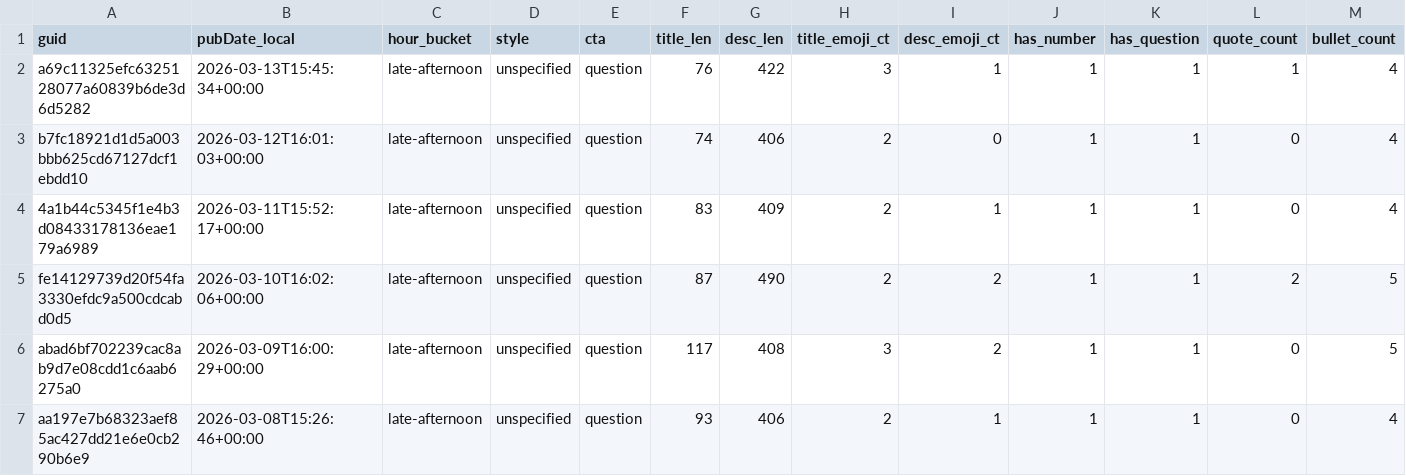
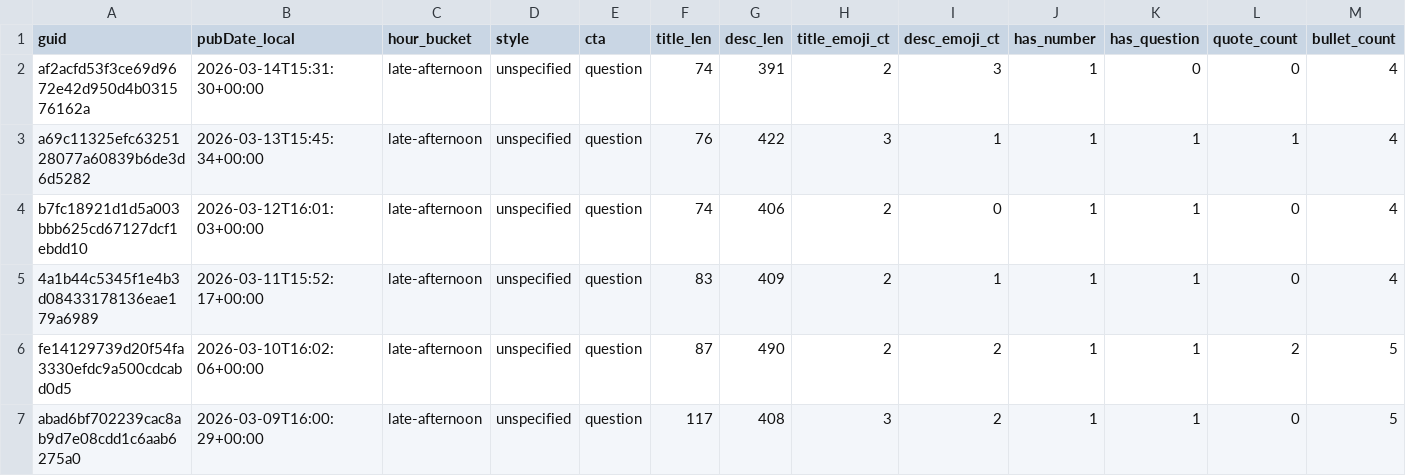
Before and after one commit to nikopastore/scalepilot-autopost, a CSV file: analytics/posts_features.csv, drawn as a sheet; only a part is shown; the shorter side is filled out with more unchanged rows; rows hold the shown columns only; the diff names each change by its address in the sheet, - before the commit and + after, or states it on an @@ line.

Commit message:
analytics: update reports [skip ci]

```diff
--- a/analytics/posts_features.csv
+++ b/analytics/posts_features.csv
+row 2: af2acfd53f3ce69d9672e42d950d4b031576162a | 2026-03-14T15:31:30+00:00 | late-afternoon | unspecified | question | 74 | 391 | 2 | 3 | 1 | 0 | 0 | 4
```
Also changed, not shown: analytics/feature_summary.csv, 2 other files.
